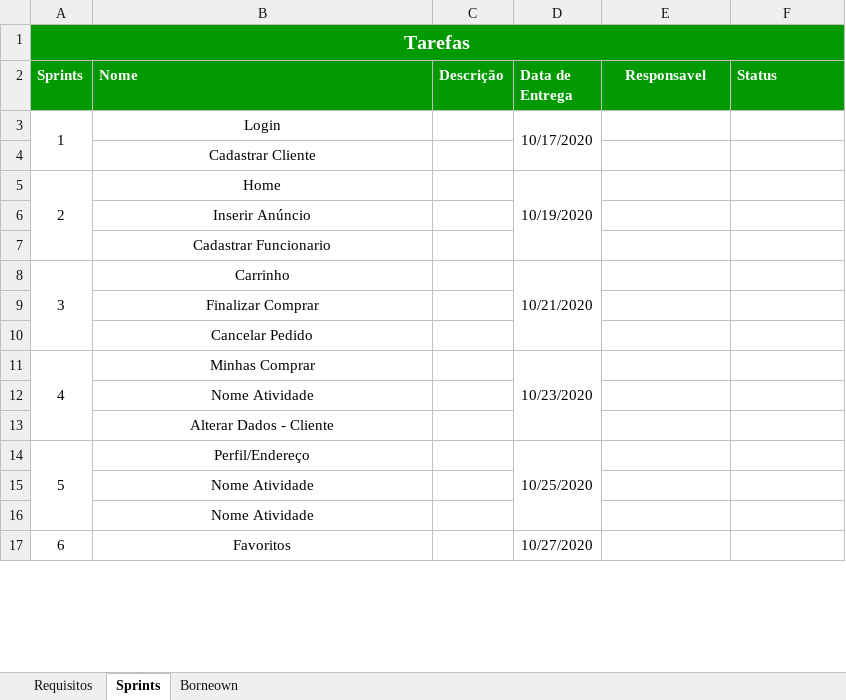
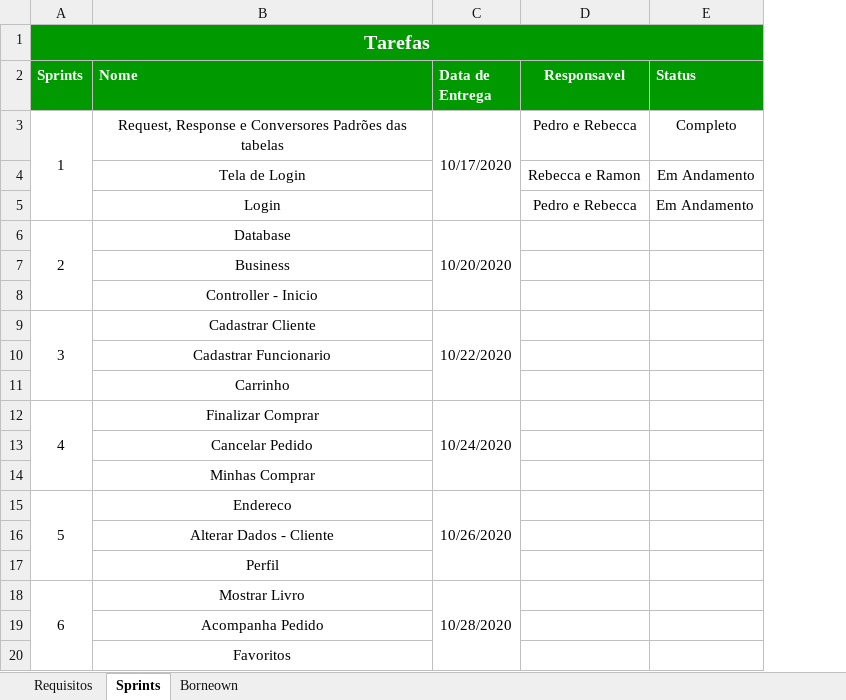
Before and after one commit to PedroSousax3/TCC, an Excel workbook: analise/Gerenciamento.xlsx, sheet Sprints, drawn as a sheet; only a part is shown; values as stored, in another font and other column widths than the file's, no borders; removed rows and columns are numbered as before the commit, all else as after; the diff covers the shown part only; the diff names each change by its address in the sheet, - before the commit and + after, or states it on an @@ line.

```diff
--- a/analise/Gerenciamento.xlsx (sheet Sprints)
+++ b/analise/Gerenciamento.xlsx (sheet Sprints)
-column C (Descrição), empty
-row 3: 1 | Login |  | 10/17/2020
+row 3: 1 | Request, Response e Conversores Padrões das tabelas | 10/17/2020 | Pedro e Rebecca | Completo
+row 4:  | Tela de Login |  | Rebecca e Ramon | Em Andamento
+row 5:  | Login |  | Pedro e Rebecca | Em Andamento
+row 6: 2 | Database | 10/20/2020
+row 7:  | Business
+row 8:  | Controller - Inicio
@@ column A (Sprints) renumbered from row 9 down @@
+A9:A11 merged
-C9 (Data de Entrega): (empty)
+C9 (Data de Entrega): 10/22/2020
+C9:C11 merged
-row 5: 2 | Home |  | 10/19/2020
-row 6:  | Inserir Anúncio
-A8:A10 merged
-C11 (Data de Entrega): 10/21/2020
+C11 (Data de Entrega): (empty)
-D8:D10 merged
+A12:A14 merged
-C12 (Data de Entrega): (empty)
+C12 (Data de Entrega): 10/24/2020
+C12:C14 merged
-A11:A13 merged
-C14 (Data de Entrega): 10/23/2020
+C14 (Data de Entrega): (empty)
-D11:D13 merged
-row 12:  | Nome Atividade
+row 15: 5 | Endereco | 10/26/2020
-row 14: 5 | Perfil/Endereço |  | 10/25/2020
-B17 (Nome): Nome Atividade
+B17 (Nome): Perfil
+row 18: 6 | Mostrar Livro | 10/28/2020
-B19 (Nome): Nome Atividade
+B19 (Nome): Acompanha Pedido
-A17:A19 merged
-C20 (Data de Entrega): 10/27/2020
+C20 (Data de Entrega): (empty)
-D17:D19 merged
```
Also changed, not shown: 1 added row, 1 removed row, 3 edited cells and merged cells elsewhere in this sheet, sheet Borneown, sheet Requisitos, charts or pictures, 23 other files.
